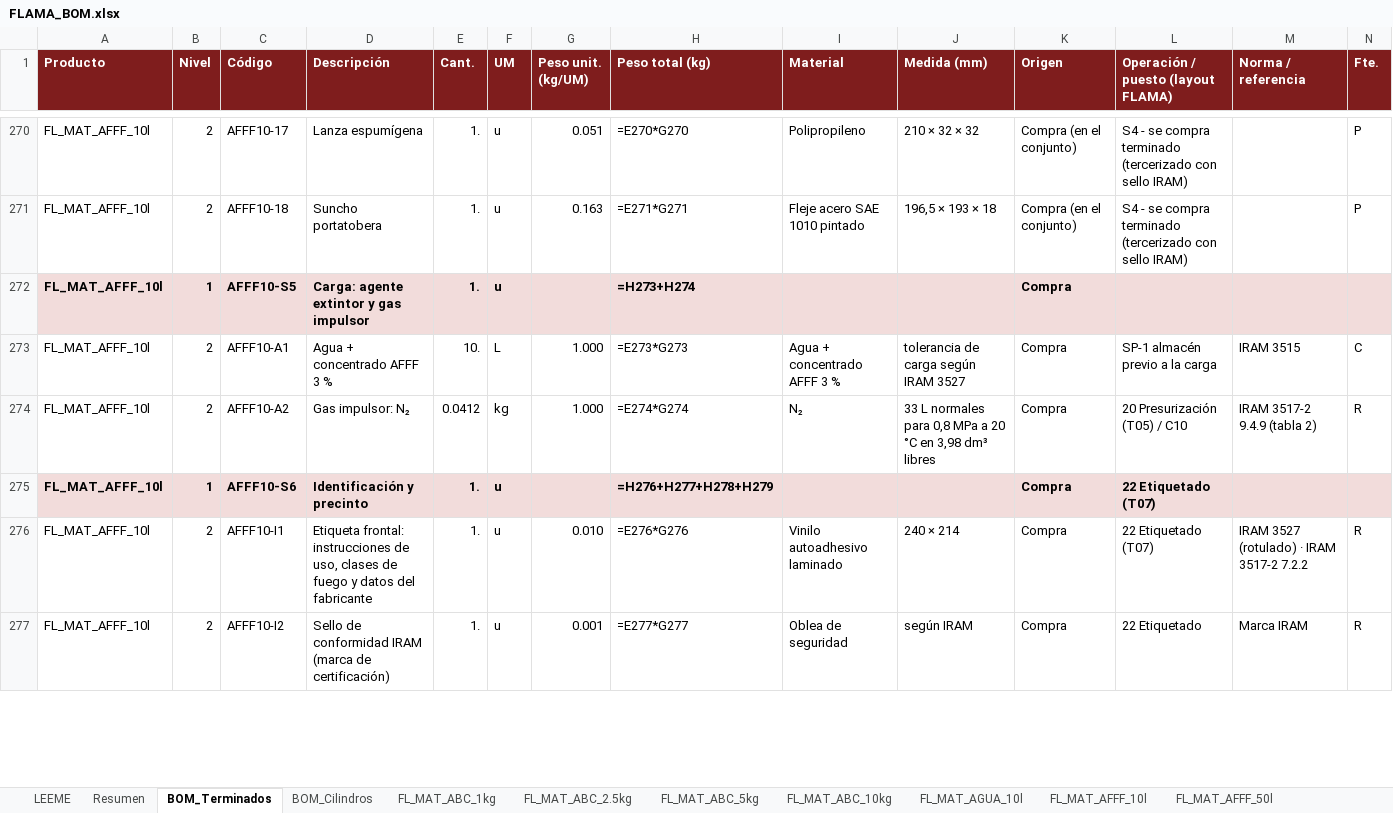
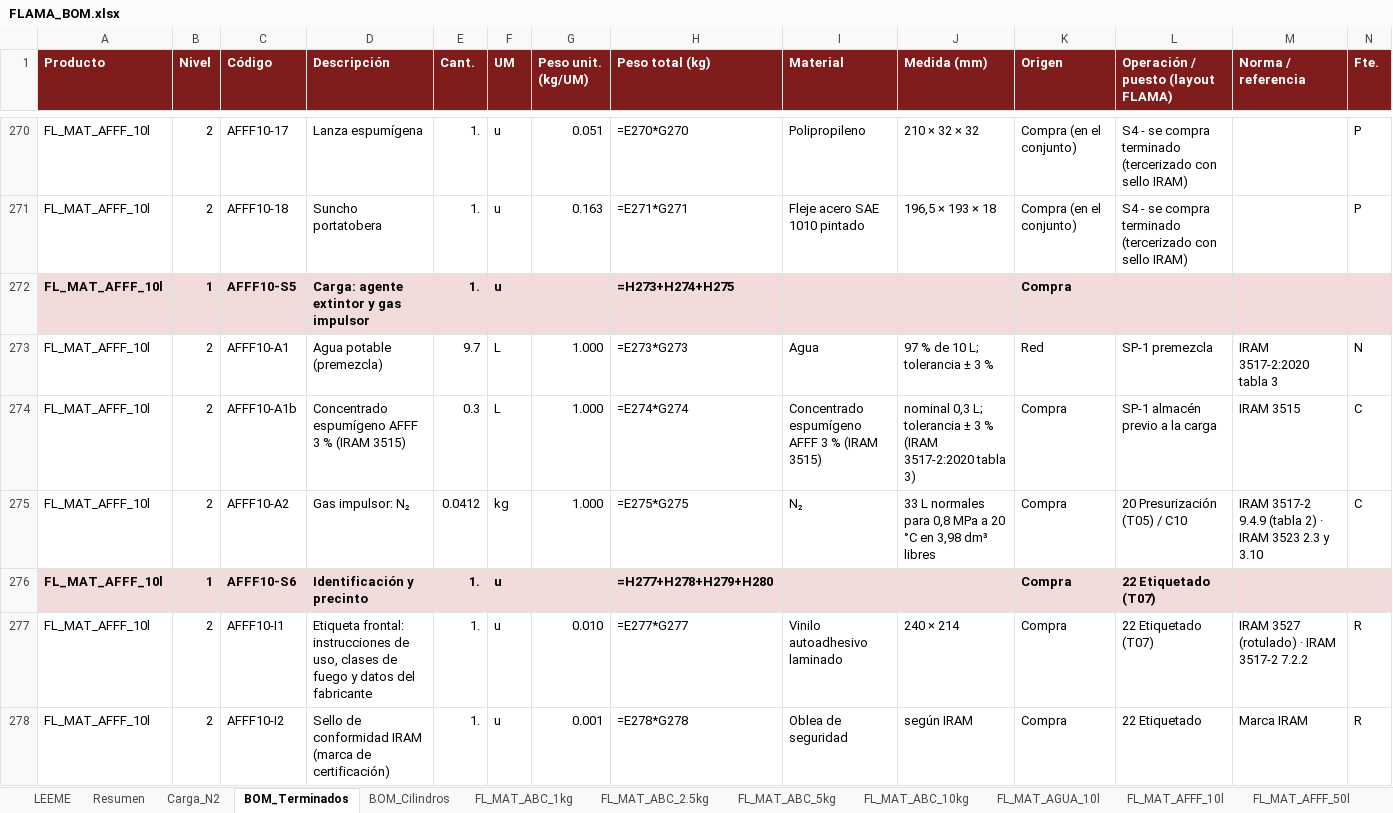
Before and after one commit to TadeoSinay/planos_flama-, an Excel workbook: salida/bom/FLAMA_BOM.xlsx, sheet BOM_Terminados, drawn as a sheet; only a part is shown, gaps mark what is left out; values as stored, in another font and other column widths than the file's, no borders; formulas without a stored value are shown as written; addresses are those after the commit; rows hold the shown columns only; the diff covers the shown part only; the diff names each change by its address in the sheet, - before the commit and + after, or states it on an @@ line.

```diff
--- a/salida/bom/FLAMA_BOM.xlsx (sheet BOM_Terminados)
+++ b/salida/bom/FLAMA_BOM.xlsx (sheet BOM_Terminados)
+sheet tab: Carga_N2
-H272 (Peso total (kg)): =H273+H274
+H272 (Peso total (kg)): =H273+H274+H275
+row 273: FL_MAT_AFFF_10l | 2 | AFFF10-A1 | Agua potable (premezcla) | 9.7 | L | 1.000 | =E273*G273 | Agua | 97 % de 10 L; tolerancia ± 3 % | Red | SP-1 premezcla | IRAM 3517-2:2020 tabla 3 | N
-C274 (Código): AFFF10-A1
+C274 (Código): AFFF10-A1b
-D274 (Descripción): Agua + concentrado AFFF 3 %
+D274 (Descripción): Concentrado espumígeno AFFF 3 % (IRAM 3515)
-E274 (Cant.): 10.
+E274 (Cant.): 0.3
-H274 (Peso total (kg)): =E273*G273
+H274 (Peso total (kg)): =E274*G274
-I274 (Material): Agua + concentrado AFFF 3 %
+I274 (Material): Concentrado espumígeno AFFF 3 % (IRAM 3515)
-J274 (Medida (mm)): tolerancia de carga según IRAM 3527
+J274 (Medida (mm)): nominal 0,3 L; tolerancia ± 3 % (IRAM 3517-2:2020 tabla 3)
-H275 (Peso total (kg)): =E274*G274
+H275 (Peso total (kg)): =E275*G275
-M275 (Norma / referencia): IRAM 3517-2 9.4.9 (tabla 2)
+M275 (Norma / referencia): IRAM 3517-2 9.4.9 (tabla 2) · IRAM 3523 2.3 y 3.10
-N275 (Fte.): R
+N275 (Fte.): C
-H276 (Peso total (kg)): =H276+H277+H278+H279
+H276 (Peso total (kg)): =H277+H278+H279+H280
-H277 (Peso total (kg)): =E276*G276
+H277 (Peso total (kg)): =E277*G277
-H278 (Peso total (kg)): =E277*G277
+H278 (Peso total (kg)): =E278*G278
```
Also changed, not shown: 1 added row and 571 edited cells elsewhere in this sheet, sheet FL_MAT_AFFF_10l, sheet FL_MAT_AFFF_50l, sheet Explosion_MP, sheet Resumen, sheet FL_MAT_ABC_1kg, sheet FL_MAT_BC_5kg, 14 more sheets, 36 other files.
